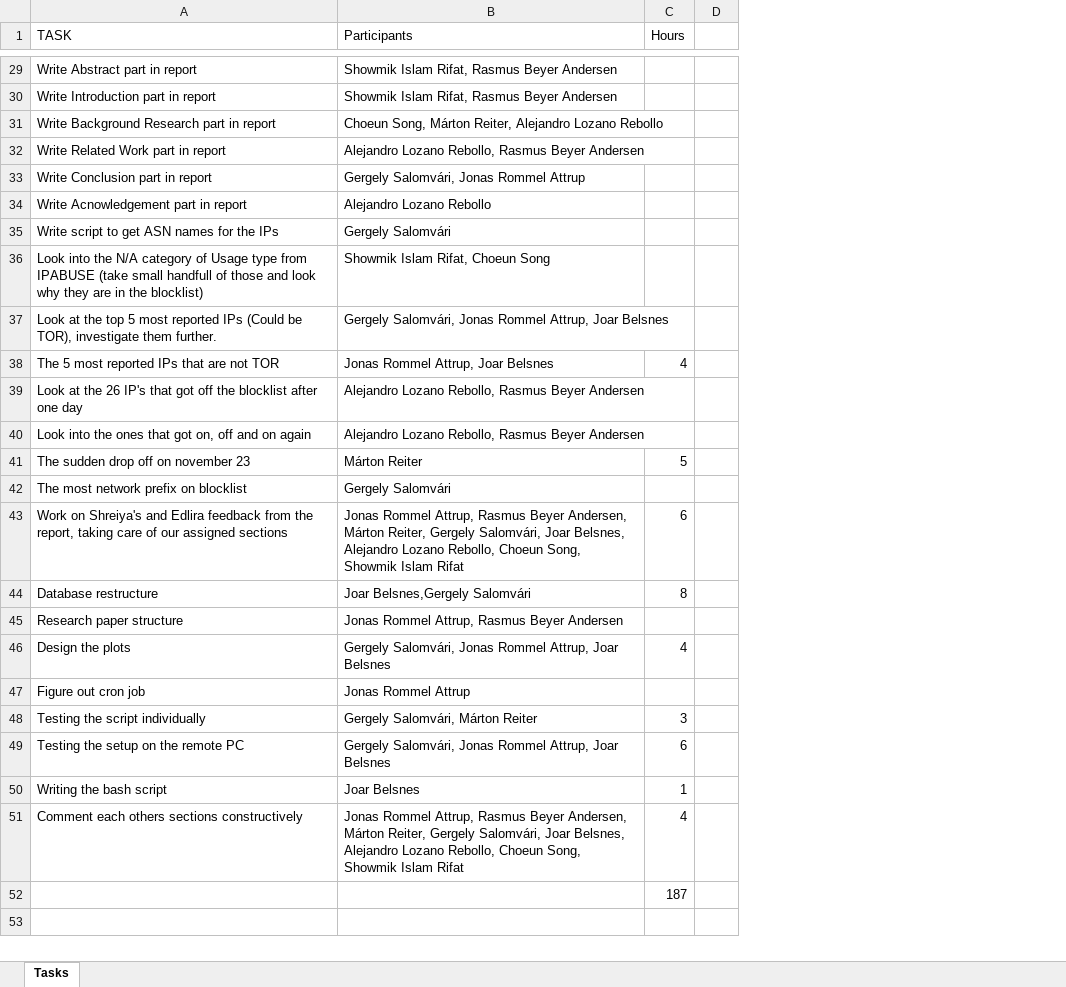
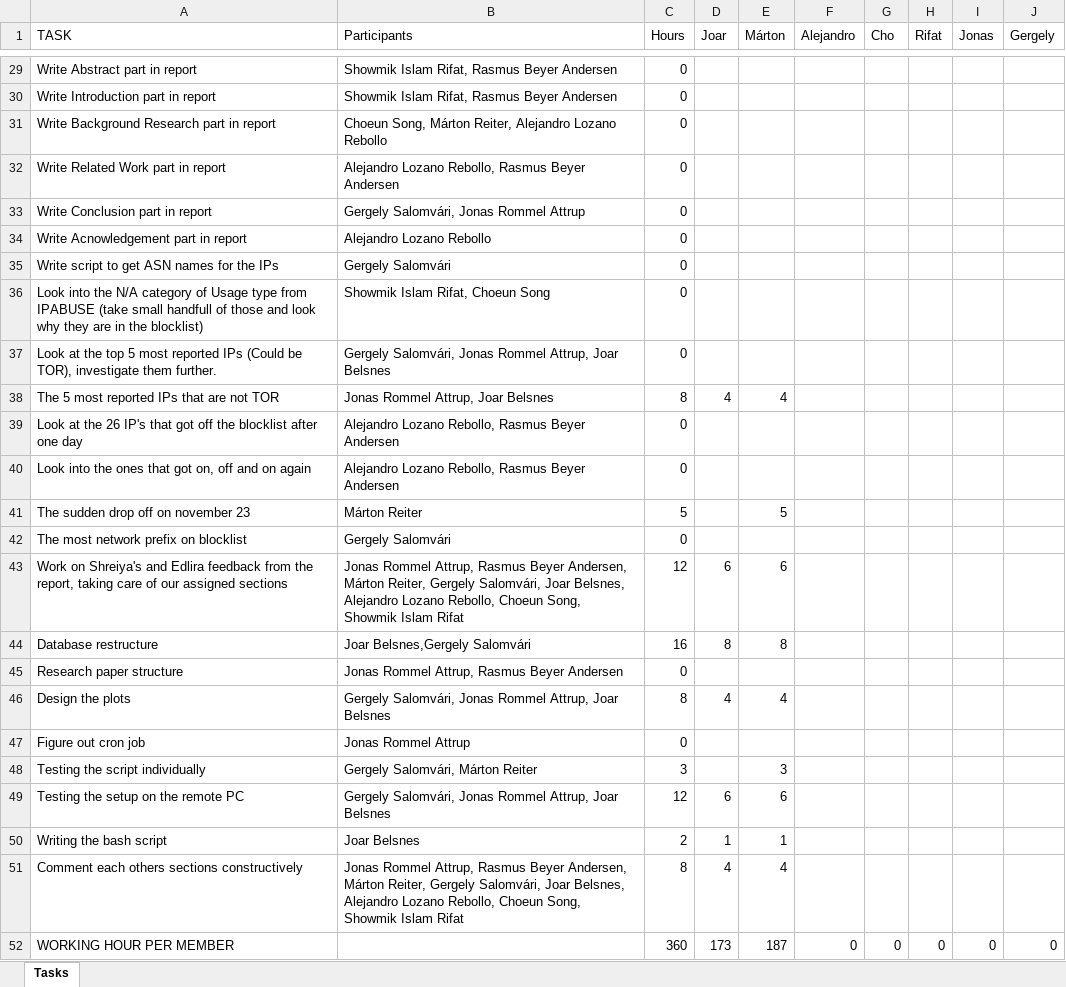
Before and after one commit to retirem/let-me-out, an Excel workbook: manual/worksheet.xlsx, sheet Tasks, drawn as a sheet; only a part is shown, gaps mark what is left out; values as stored, in another font and other column widths than the file's, no cell formats; removed rows and columns are numbered as before the commit, all else as after; the diff covers the shown part only; the diff names each change by its address in the sheet, - before the commit and + after, or states it on an @@ line.

```diff
--- a/manual/worksheet.xlsx (sheet Tasks)
+++ b/manual/worksheet.xlsx (sheet Tasks)
-column D, empty
+column D (Joar), rows 38-51: 4 |  |  |  |  | 6 | 8 |  | 4 |  |  | 6 | 1 | 4
+column E (Márton), rows 38-51: 4 |  |  | 5 |  | 6 | 8 |  | 4 |  | 3 | 6 | 1 | 4
+column F (Alejandro), empty
+column G (Cho), empty
+column H (Rifat), empty
+column I (Jonas), empty
+column J (Gergely), empty
-C29:C37 (Hours): (empty)
+C29:C37 (Hours): 0
-C38 (Hours): 4
+C38 (Hours): 8
-C39:C40 (Hours): (empty)
+C39:C40 (Hours): 0
-C42 (Hours): (empty)
+C42 (Hours): 0
-C43 (Hours): 6
+C43 (Hours): 12
-C44 (Hours): 8
+C44 (Hours): 16
-C45 (Hours): (empty)
+C45 (Hours): 0
-C46 (Hours): 4
+C46 (Hours): 8
-C47 (Hours): (empty)
+C47 (Hours): 0
-C49 (Hours): 6
+C49 (Hours): 12
-C50 (Hours): 1
+C50 (Hours): 2
-C51 (Hours): 4
+C51 (Hours): 8
-row 52:  |  | 187
+row 52: WORKING HOUR PER MEMBER |  | 360 | 173 | 187 | 0 | 0 | 0 | 0 | 0
```
Also changed, not shown: 25 edited cells elsewhere in this sheet, cell formats, formulas that keep their value.
